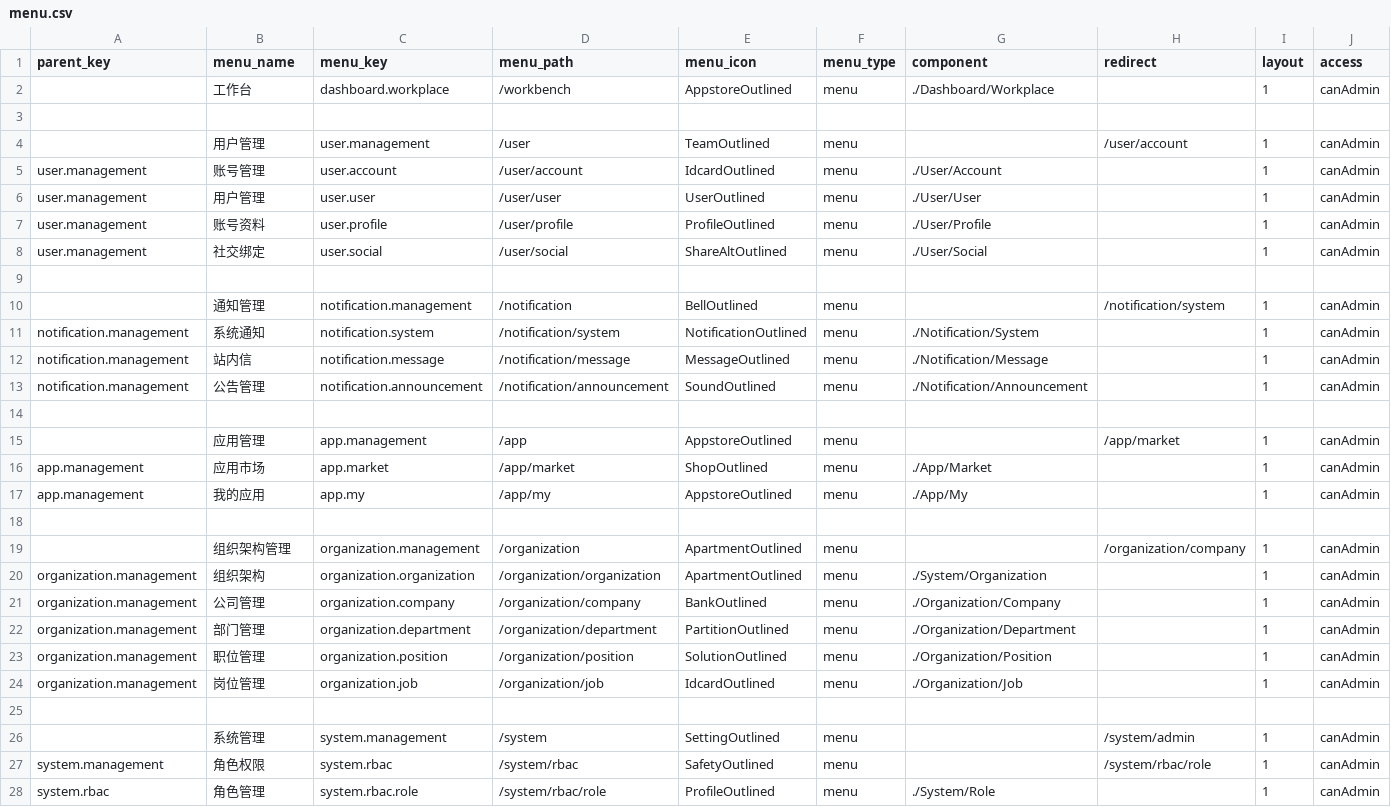
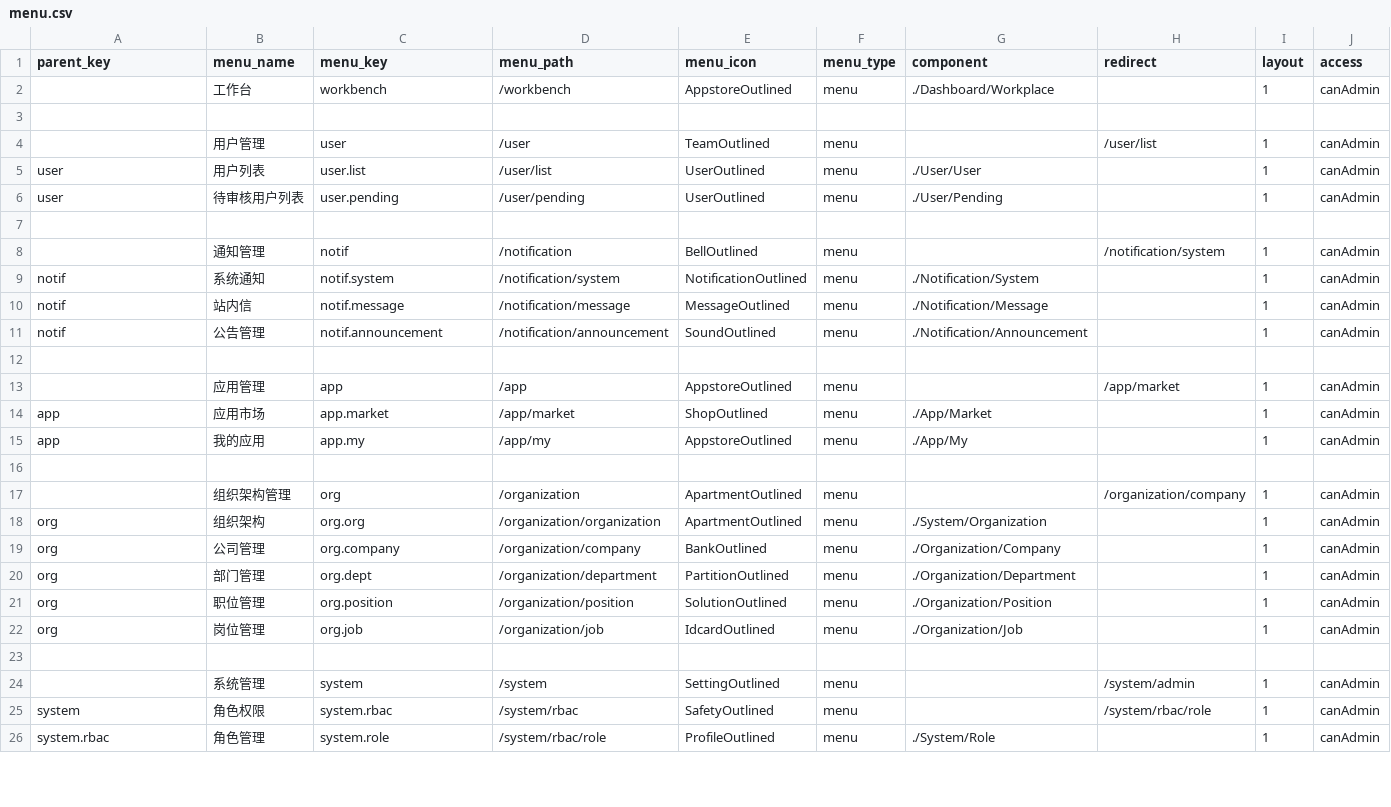
Before and after one commit to siushin/laravel-api, a CSV file: Modules/Base/data/menu.csv, drawn as a sheet; only a part is shown; removed rows and columns are numbered as before the commit, all else as after; rows hold the shown columns only; the diff covers the shown part only; the diff names each change by its address in the sheet, - before the commit and + after, or states it on an @@ line.

```diff
--- a/Modules/Base/data/menu.csv
+++ b/Modules/Base/data/menu.csv
-C2 (menu_key): dashboard.workplace
+C2 (menu_key): workbench
-C4 (menu_key): user.management
+C4 (menu_key): user
-H4 (redirect): /user/account
+H4 (redirect): /user/list
-row 5: user.management | 账号管理 | user.account | /user/account | IdcardOutlined | menu | ./User/Account |  | 1 | canAdmin
-A5:A6 (parent_key): user.management
+A5:A6 (parent_key): user
-B5 (menu_name): 用户管理
+B5 (menu_name): 用户列表
-C5 (menu_key): user.user
+C5 (menu_key): user.list
-D5 (menu_path): /user/user
+D5 (menu_path): /user/list
-B6 (menu_name): 账号资料
+B6 (menu_name): 待审核用户列表
-C6 (menu_key): user.profile
+C6 (menu_key): user.pending
-D6 (menu_path): /user/profile
+D6 (menu_path): /user/pending
-E6 (menu_icon): ProfileOutlined
+E6 (menu_icon): UserOutlined
-G6 (component): ./User/Profile
+G6 (component): ./User/Pending
-row 8: user.management | 社交绑定 | user.social | /user/social | ShareAltOutlined | menu | ./User/Social |  | 1 | canAdmin
-C8 (menu_key): notification.management
+C8 (menu_key): notif
-A9:A11 (parent_key): notification.management
+A9:A11 (parent_key): notif
-C9 (menu_key): notification.system
+C9 (menu_key): notif.system
-C10 (menu_key): notification.message
+C10 (menu_key): notif.message
-C11 (menu_key): notification.announcement
+C11 (menu_key): notif.announcement
-C13 (menu_key): app.management
+C13 (menu_key): app
-A14:A15 (parent_key): app.management
+A14:A15 (parent_key): app
-C17 (menu_key): organization.management
+C17 (menu_key): org
-A18:A22 (parent_key): organization.management
+A18:A22 (parent_key): org
-C18 (menu_key): organization.organization
+C18 (menu_key): org.org
-C19 (menu_key): organization.company
+C19 (menu_key): org.company
-C20 (menu_key): organization.department
+C20 (menu_key): org.dept
-C21 (menu_key): organization.position
+C21 (menu_key): org.position
-C22 (menu_key): organization.job
+C22 (menu_key): org.job
-C24 (menu_key): system.management
+C24 (menu_key): system
-A25 (parent_key): system.management
+A25 (parent_key): system
-C26 (menu_key): system.rbac.role
+C26 (menu_key): system.role
```
Also changed, not shown: 6 edited cells elsewhere in this file, 13 other files.
